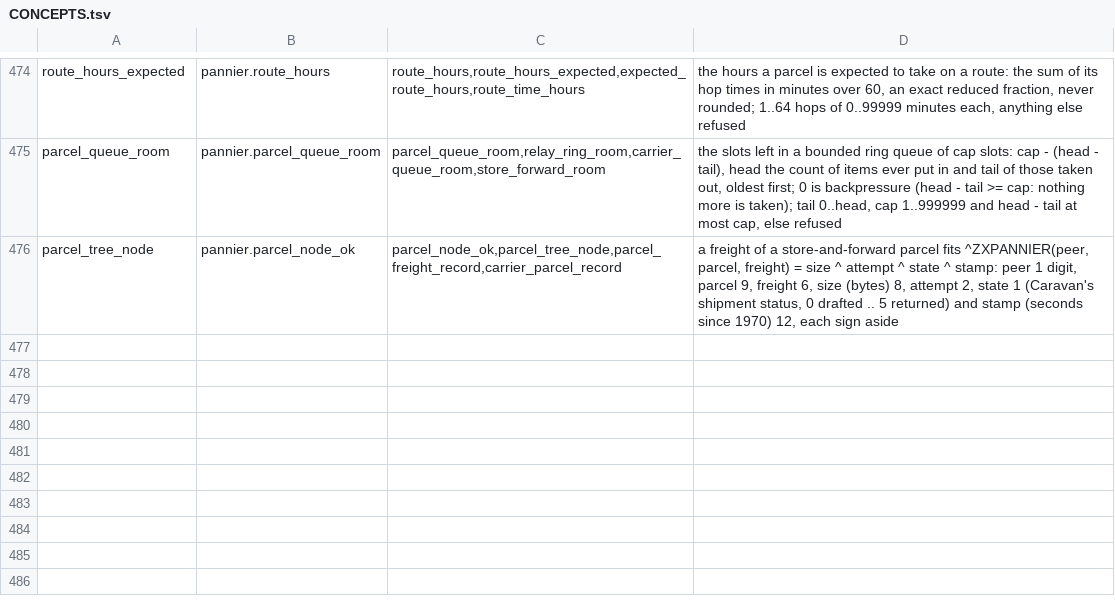
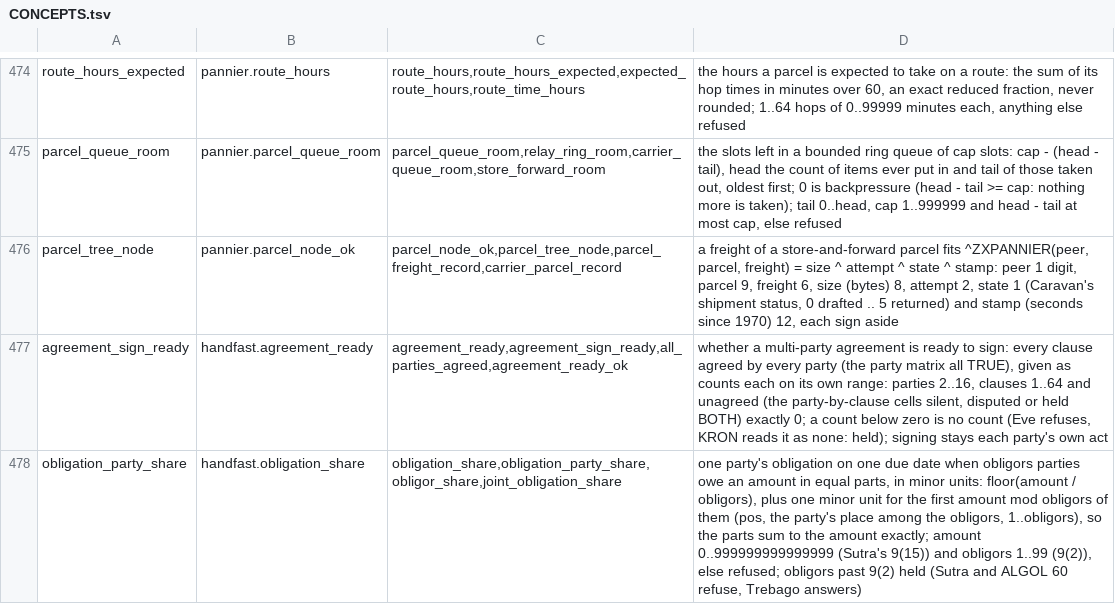
Before and after one commit to sykomiked/ZEDEC-XERO-VULPINE-V1.0.0, a TSV file: kernel/src/apps/CONCEPTS.tsv, drawn as a sheet; only a part is shown, gaps mark what is left out; the diff names each change by its address in the sheet, - before the commit and + after, or states it on an @@ line.

```diff
--- a/kernel/src/apps/CONCEPTS.tsv
+++ b/kernel/src/apps/CONCEPTS.tsv
+row 477: agreement_sign_ready | handfast.agreement_ready | agreement_ready,agreement_sign_ready,all_parties_agreed,agreement_ready_ok | whether a multi-party agreement is ready to sign: every clause agreed by every party (the party matrix all TRUE), given as counts each on its own range: parties 2..16, clauses 1..64 and unagreed (the party-by-clause cells silent, disputed or held BOTH) exactly 0; a count below zero is no count (Eve refuses, KRON reads it as none: held); signing stays each party's own act
+row 478: obligation_party_share | handfast.obligation_share | obligation_share,obligation_party_share,obligor_share,joint_obligation_share | one party's obligation on one due date when obligors parties owe an amount in equal parts, in minor units: floor(amount / obligors), plus one minor unit for the first amount mod obligors of them (pos, the party's place among the obligors, 1..obligors), so the parts sum to the amount exactly; amount 0..999999999999999 (Sutra's 9(15)) and obligors 1..99 (9(2)), else refused; obligors past 9(2) held (Sutra and ALGOL 60 refuse, Trebago answers)
```
Also changed, not shown: kernel/src/alexandria/SLOTS.tsv, kernel/src/apps/CHECKS.tsv, 20 other files.
